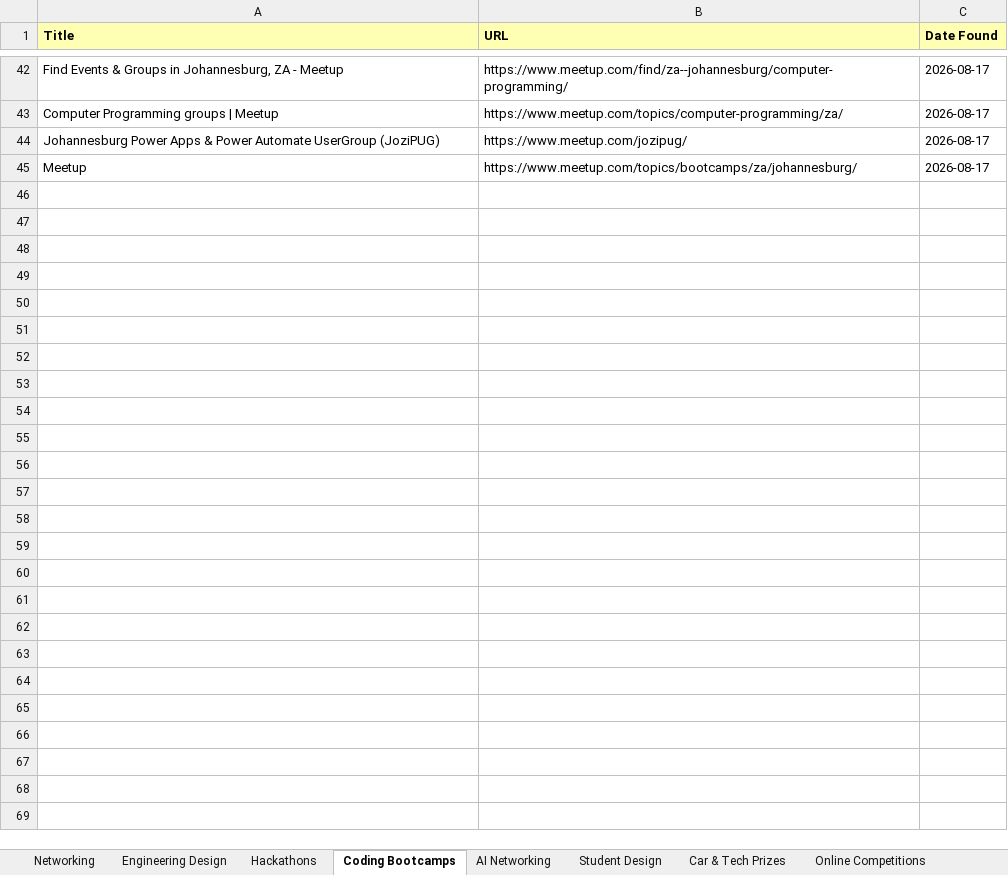
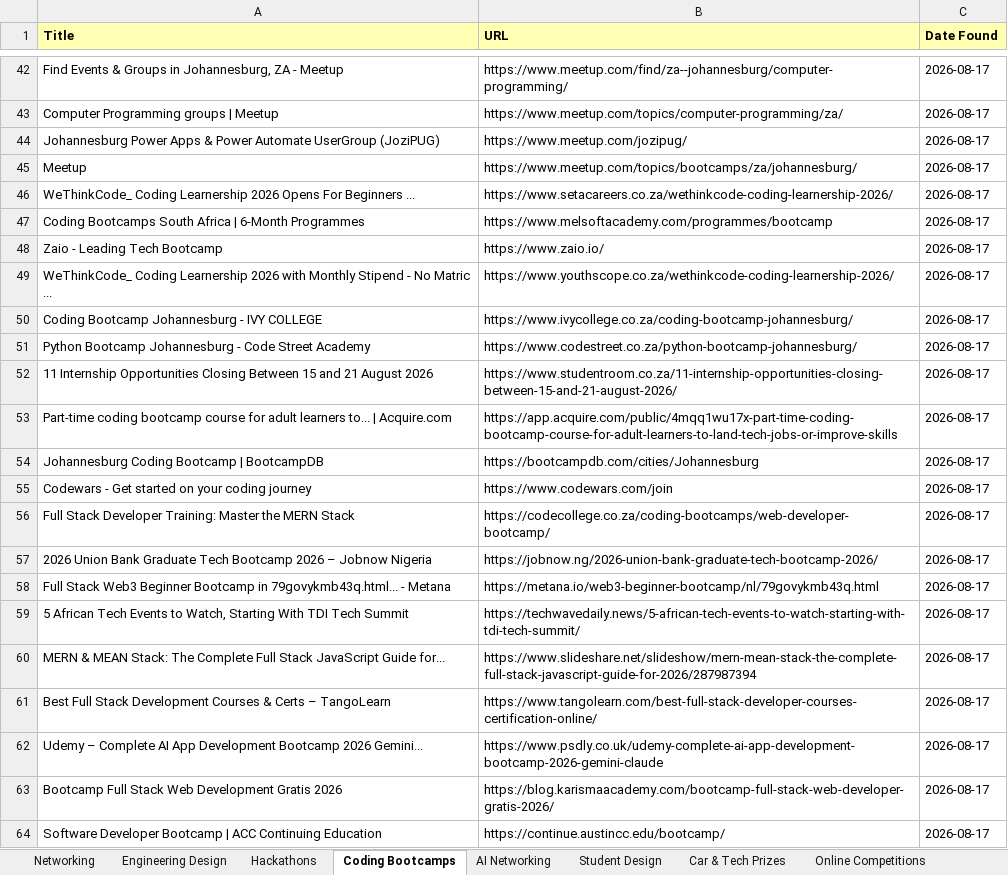
Before and after one commit to MareanaNsuku/sa-event-agent, an Excel workbook: SA_Events.xlsx, sheet Coding Bootcamps, drawn as a sheet; only a part is shown, gaps mark what is left out; values as stored, in another font and other column widths than the file's, no borders; the diff covers the shown part only; the diff names each change by its address in the sheet, - before the commit and + after, or states it on an @@ line.

Commit message:
Manual run: updated events 2026-08-17

```diff
--- a/SA_Events.xlsx (sheet Coding Bootcamps)
+++ b/SA_Events.xlsx (sheet Coding Bootcamps)
+row 46: WeThinkCode_ Coding Learnership 2026 Opens For Beginners ... | https://www.setacareers.co.za/wethinkcode-coding-learnership-2026/ | 2026-08-17
+row 47: Coding Bootcamps South Africa | 6-Month Programmes | https://www.melsoftacademy.com/programmes/bootcamp | 2026-08-17
+row 48: Zaio - Leading Tech Bootcamp | https://www.zaio.io/ | 2026-08-17
+row 49: WeThinkCode_ Coding Learnership 2026 with Monthly Stipend - No Matric ... | https://www.youthscope.co.za/wethinkcode-coding-learnership-2026/ | 2026-08-17
+row 50: Coding Bootcamp Johannesburg - IVY COLLEGE | https://www.ivycollege.co.za/coding-bootcamp-johannesburg/ | 2026-08-17
+row 51: Python Bootcamp Johannesburg - Code Street Academy | https://www.codestreet.co.za/python-bootcamp-johannesburg/ | 2026-08-17
+row 52: 11 Internship Opportunities Closing Between 15 and 21 August 2026 | https://www.studentroom.co.za/11-internship-opportunities-closing-between-15-and-21-august-2026/ | 2026-08-17
+row 53: Part-time coding bootcamp course for adult learners to... | Acquire.com | https://app.acquire.com/public/4mqq1wu17x-part-time-coding-bootcamp-course-for-adult-learners-to-land-tech-jobs-or-improve-skills | 2026-08-17
+row 54: Johannesburg Coding Bootcamp | BootcampDB | https://bootcampdb.com/cities/Johannesburg | 2026-08-17
+row 55: Codewars - Get started on your coding journey | https://www.codewars.com/join | 2026-08-17
+row 56: Full Stack Developer Training: Master the MERN Stack | https://codecollege.co.za/coding-bootcamps/web-developer-bootcamp/ | 2026-08-17
+row 57: 2026 Union Bank Graduate Tech Bootcamp 2026 – Jobnow Nigeria | https://jobnow.ng/2026-union-bank-graduate-tech-bootcamp-2026/ | 2026-08-17
+row 58: Full Stack Web3 Beginner Bootcamp in 79govykmb43q.html... - Metana | https://metana.io/web3-beginner-bootcamp/nl/79govykmb43q.html | 2026-08-17
+row 59: 5 African Tech Events to Watch, Starting With TDI Tech Summit | https://techwavedaily.news/5-african-tech-events-to-watch-starting-with-tdi-tech-summit/ | 2026-08-17
+row 60: MERN & MEAN Stack: The Complete Full Stack JavaScript Guide for... | https://www.slideshare.net/slideshow/mern-mean-stack-the-complete-full-stack-javascript-guide-for-2026/287987394 | 2026-08-17
+row 61: Best Full Stack Development Courses & Certs – TangoLearn | https://www.tangolearn.com/best-full-stack-developer-courses-certification-online/ | 2026-08-17
+row 62: Udemy – Complete AI App Development Bootcamp 2026 Gemini... | https://www.psdly.co.uk/udemy-complete-ai-app-development-bootcamp-2026-gemini-claude | 2026-08-17
+row 63: Bootcamp Full Stack Web Development Gratis 2026 | https://blog.karismaacademy.com/bootcamp-full-stack-web-developer-gratis-2026/ | 2026-08-17
+row 64: Software Developer Bootcamp | ACC Continuing Education | https://continue.austincc.edu/bootcamp/ | 2026-08-17
```
Also changed, not shown: 74 added rows elsewhere in this sheet, sheet Hackathons, sheet Engineering Design, sheet Networking, sheet AI Networking, sheet Student Design, sheet Car & Tech Prizes, 1 more sheet.
